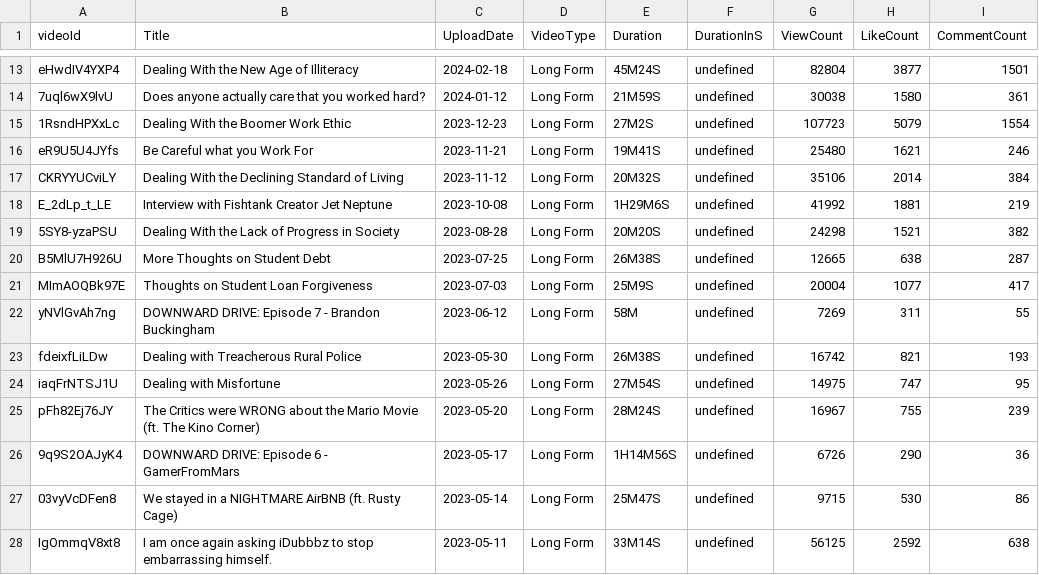
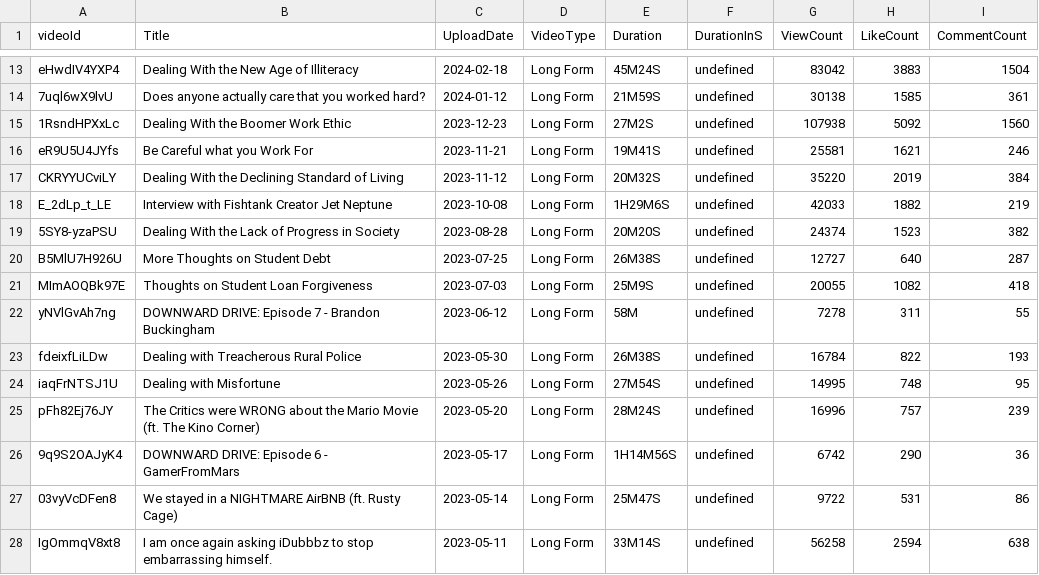
Before and after one commit to sinopolimonopoly/yt-scraper-app, a CSV file: data/EmpLemon_output.csv, drawn as a sheet; only a part is shown, gaps mark what is left out; the diff covers the shown part only; the diff names each change by its address in the sheet, - before the commit and + after, or states it on an @@ line.

```diff
--- a/data/EmpLemon_output.csv
+++ b/data/EmpLemon_output.csv
-G13 (ViewCount): 82804
+G13 (ViewCount): 83042
-H13 (LikeCount): 3877
+H13 (LikeCount): 3883
-I13 (CommentCount): 1501
+I13 (CommentCount): 1504
-G14 (ViewCount): 30038
+G14 (ViewCount): 30138
-H14 (LikeCount): 1580
+H14 (LikeCount): 1585
-G15 (ViewCount): 107723
+G15 (ViewCount): 107938
-H15 (LikeCount): 5079
+H15 (LikeCount): 5092
-I15 (CommentCount): 1554
+I15 (CommentCount): 1560
-G16 (ViewCount): 25480
+G16 (ViewCount): 25581
-G17 (ViewCount): 35106
+G17 (ViewCount): 35220
-H17 (LikeCount): 2014
+H17 (LikeCount): 2019
-G18 (ViewCount): 41992
+G18 (ViewCount): 42033
-H18 (LikeCount): 1881
+H18 (LikeCount): 1882
-G19 (ViewCount): 24298
+G19 (ViewCount): 24374
-H19 (LikeCount): 1521
+H19 (LikeCount): 1523
-G20 (ViewCount): 12665
+G20 (ViewCount): 12727
-H20 (LikeCount): 638
+H20 (LikeCount): 640
-G21 (ViewCount): 20004
+G21 (ViewCount): 20055
-H21 (LikeCount): 1077
+H21 (LikeCount): 1082
-I21 (CommentCount): 417
+I21 (CommentCount): 418
-G22 (ViewCount): 7269
+G22 (ViewCount): 7278
-G23 (ViewCount): 16742
+G23 (ViewCount): 16784
-H23 (LikeCount): 821
+H23 (LikeCount): 822
-G24 (ViewCount): 14975
+G24 (ViewCount): 14995
-H24 (LikeCount): 747
+H24 (LikeCount): 748
-G25 (ViewCount): 16967
+G25 (ViewCount): 16996
-H25 (LikeCount): 755
+H25 (LikeCount): 757
-G26 (ViewCount): 6726
+G26 (ViewCount): 6742
-G27 (ViewCount): 9715
+G27 (ViewCount): 9722
-H27 (LikeCount): 530
+H27 (LikeCount): 531
-G28 (ViewCount): 56125
+G28 (ViewCount): 56258
-H28 (LikeCount): 2592
+H28 (LikeCount): 2594
```
Also changed, not shown: 93 edited cells elsewhere in this file, data/curtisdoingthings_output.csv, 12 other files.
